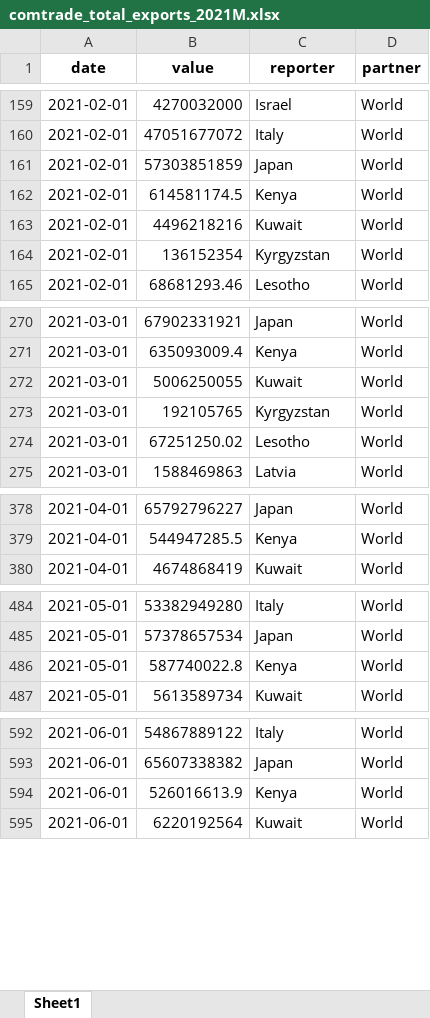
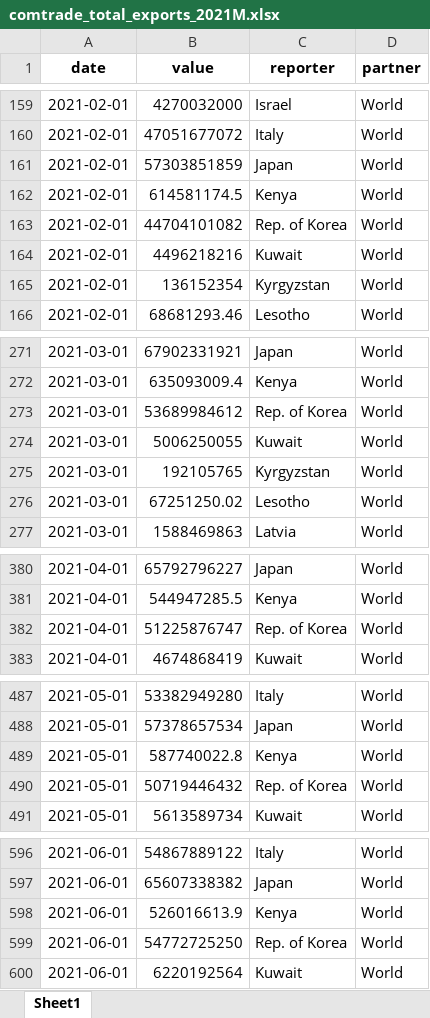
Before and after one commit to westonslayton/Economic-Sanctions-Research, an Excel workbook: data/comtrade_total_exports_2021M.xlsx, sheet Sheet1, drawn as a sheet; only a part is shown, gaps mark what is left out; values as stored, in another font and other column widths than the file's, no borders; the diff covers the shown part only; the diff names each change by its address in the sheet, - before the commit and + after, or states it on an @@ line.

```diff
--- a/data/comtrade_total_exports_2021M.xlsx (sheet Sheet1)
+++ b/data/comtrade_total_exports_2021M.xlsx (sheet Sheet1)
+row 163: 2021-02-01 | 44704101082 | Rep. of Korea | World
+row 273: 2021-03-01 | 53689984612 | Rep. of Korea | World
+row 382: 2021-04-01 | 51225876747 | Rep. of Korea | World
+row 490: 2021-05-01 | 50719446432 | Rep. of Korea | World
+row 599: 2021-06-01 | 54772725250 | Rep. of Korea | World
```
Also changed, not shown: 6 added rows and 22 edited cells elsewhere in this sheet, data/comtrade_all_exports_2021A.xlsx, data/comtrade_total_exports_2021A.xlsx, 14 other files.
